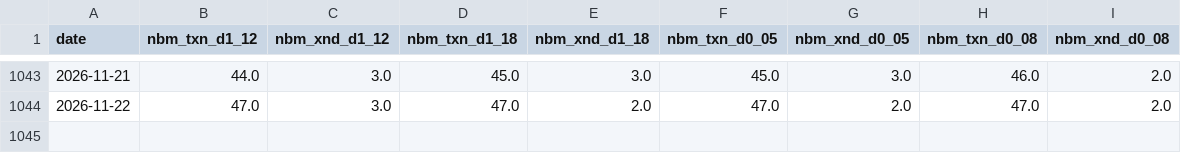
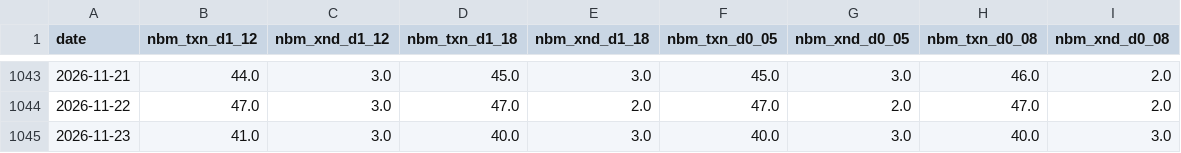
Before and after one commit to lucaslin1-collab/lucaslinweather, a CSV file: data/nbm_slots/KXHIGHDEN.csv, drawn as a sheet; only a part is shown, gaps mark what is left out; the diff names each change by its address in the sheet, - before the commit and + after, or states it on an @@ line.

```diff
--- a/data/nbm_slots/KXHIGHDEN.csv
+++ b/data/nbm_slots/KXHIGHDEN.csv
+row 1045: 2026-11-23 | 41.0 | 3.0 | 40.0 | 3.0 | 40.0 | 3.0 | 40.0 | 3.0
```
Also changed, not shown: data/nbm_slots/KXHIGHAUS.csv, data/nbm_slots/KXHIGHCHI.csv, 27 other files.
